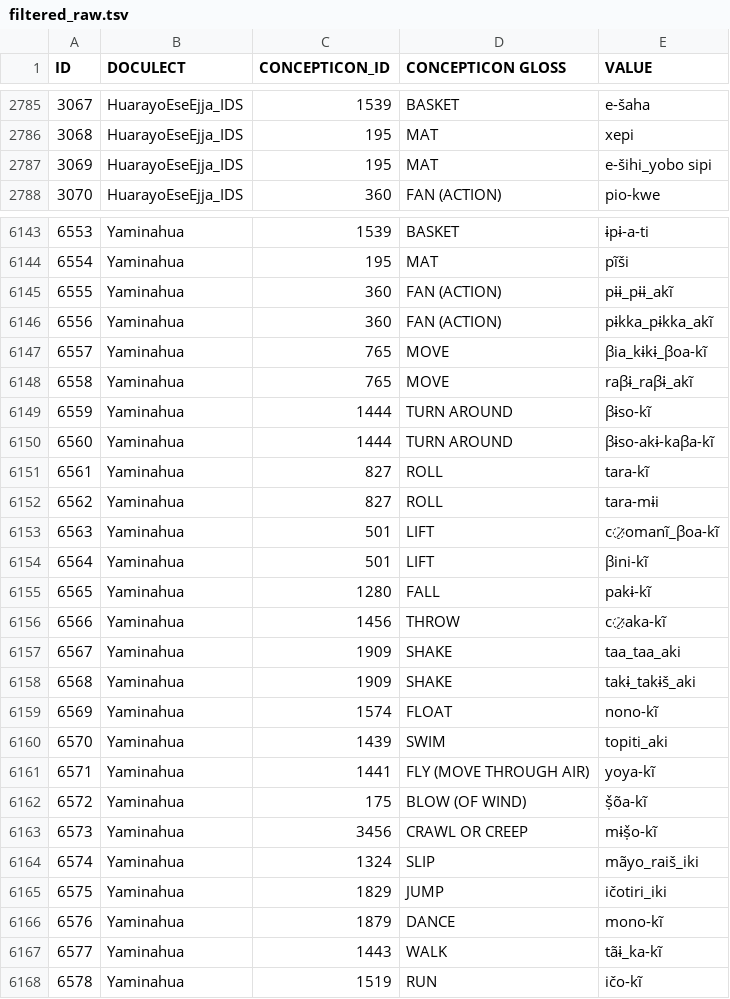
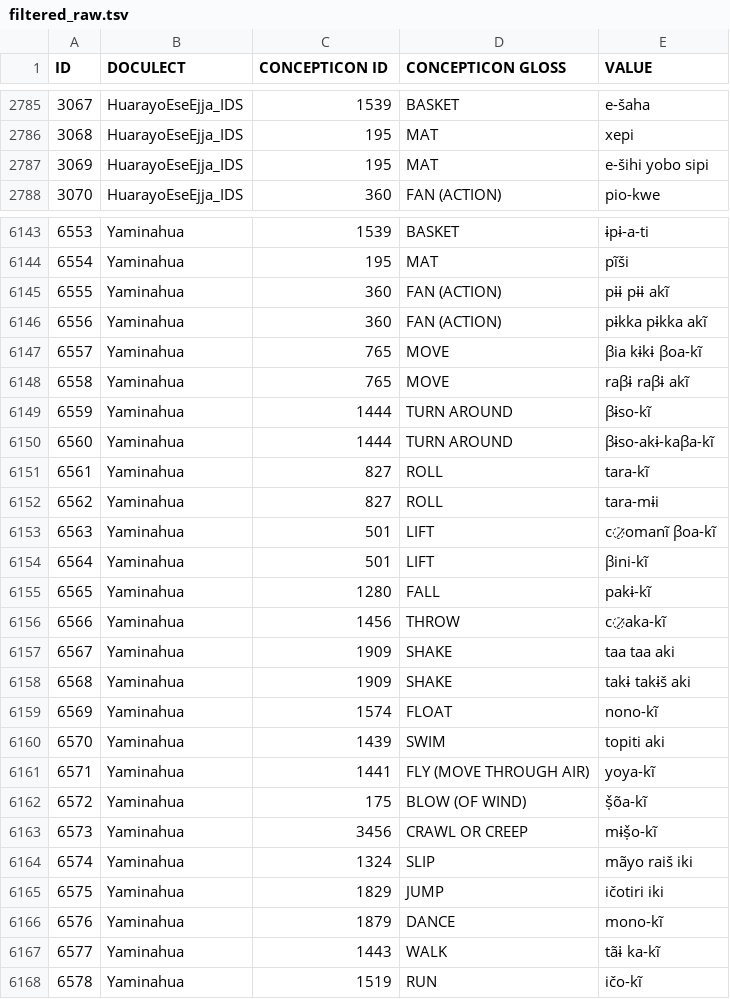
Before and after one commit to pano-takanan-history/blumpanotacana, a TSV file: raw/filtered_raw.tsv, drawn as a sheet; only a part is shown, gaps mark what is left out; the diff covers the shown part only.

```diff
--- a/raw/filtered_raw.tsv
+++ b/raw/filtered_raw.tsv
@@ -1 +1 @@
-ID	DOCULECT	CONCEPTICON_ID	CONCEPTICON GLOSS	VALUE
+ID	DOCULECT	CONCEPTICON ID	CONCEPTICON GLOSS	VALUE
@@ -2786,3 +2786,3 @@ ID	DOCULECT	CONCEPTICON_ID	CONCEPTICON GLOSS	VALUE
 3068	HuarayoEseEjja_IDS	195	MAT	xepi
-3069	HuarayoEseEjja_IDS	195	MAT	e-šihi_yobo sipi
+3069	HuarayoEseEjja_IDS	195	MAT	e-šihi yobo sipi
 3070	HuarayoEseEjja_IDS	360	FAN (ACTION)	pio-kwe
@@ -6144,6 +6144,6 @@ ID	DOCULECT	CONCEPTICON_ID	CONCEPTICON GLOSS	VALUE
 6554	Yaminahua	195	MAT	pĩši
-6555	Yaminahua	360	FAN (ACTION)	pɨɨ_pɨɨ_akĩ
-6556	Yaminahua	360	FAN (ACTION)	pɨkka_pɨkka_akĩ
-6557	Yaminahua	765	MOVE	βia_kɨkɨ_βoa-kĩ
-6558	Yaminahua	765	MOVE	raβɨ_raβɨ_akĩ
+6555	Yaminahua	360	FAN (ACTION)	pɨɨ pɨɨ akĩ
+6556	Yaminahua	360	FAN (ACTION)	pɨkka pɨkka akĩ
+6557	Yaminahua	765	MOVE	βia kɨkɨ βoa-kĩ
+6558	Yaminahua	765	MOVE	raβɨ raβɨ akĩ
 6559	Yaminahua	1444	TURN AROUND	βɨso-kĩ
@@ -6152,3 +6152,3 @@ ID	DOCULECT	CONCEPTICON_ID	CONCEPTICON GLOSS	VALUE
 6562	Yaminahua	827	ROLL	tara-mɨi
-6563	Yaminahua	501	LIFT	c̷omanĩ_βoa-kĩ
+6563	Yaminahua	501	LIFT	c̷omanĩ βoa-kĩ
 6564	Yaminahua	501	LIFT	βini-kĩ
@@ -6156,6 +6156,6 @@ ID	DOCULECT	CONCEPTICON_ID	CONCEPTICON GLOSS	VALUE
 6566	Yaminahua	1456	THROW	c̷aka-kĩ
-6567	Yaminahua	1909	SHAKE	taa_taa_aki
-6568	Yaminahua	1909	SHAKE	takɨ_takɨš_aki
+6567	Yaminahua	1909	SHAKE	taa taa aki
+6568	Yaminahua	1909	SHAKE	takɨ takɨš aki
 6569	Yaminahua	1574	FLOAT	nono-kĩ
-6570	Yaminahua	1439	SWIM	topiti_aki
+6570	Yaminahua	1439	SWIM	topiti aki
 6571	Yaminahua	1441	FLY (MOVE THROUGH AIR)	yoya-kĩ
@@ -6163,6 +6163,6 @@ ID	DOCULECT	CONCEPTICON_ID	CONCEPTICON GLOSS	VALUE
 6573	Yaminahua	3456	CRAWL OR CREEP	mɨṣ̌o-kĩ
-6574	Yaminahua	1324	SLIP	mãyo_raiš_iki
-6575	Yaminahua	1829	JUMP	ičotiri_iki
+6574	Yaminahua	1324	SLIP	mãyo raiš iki
+6575	Yaminahua	1829	JUMP	ičotiri iki
 6576	Yaminahua	1879	DANCE	mono-kĩ
-6577	Yaminahua	1443	WALK	tãɨ_ka-kĩ
+6577	Yaminahua	1443	WALK	tãɨ ka-kĩ
 6578	Yaminahua	1519	RUN	ičo-kĩ
```
Also changed, not shown: 156 edited cells elsewhere in this file.
